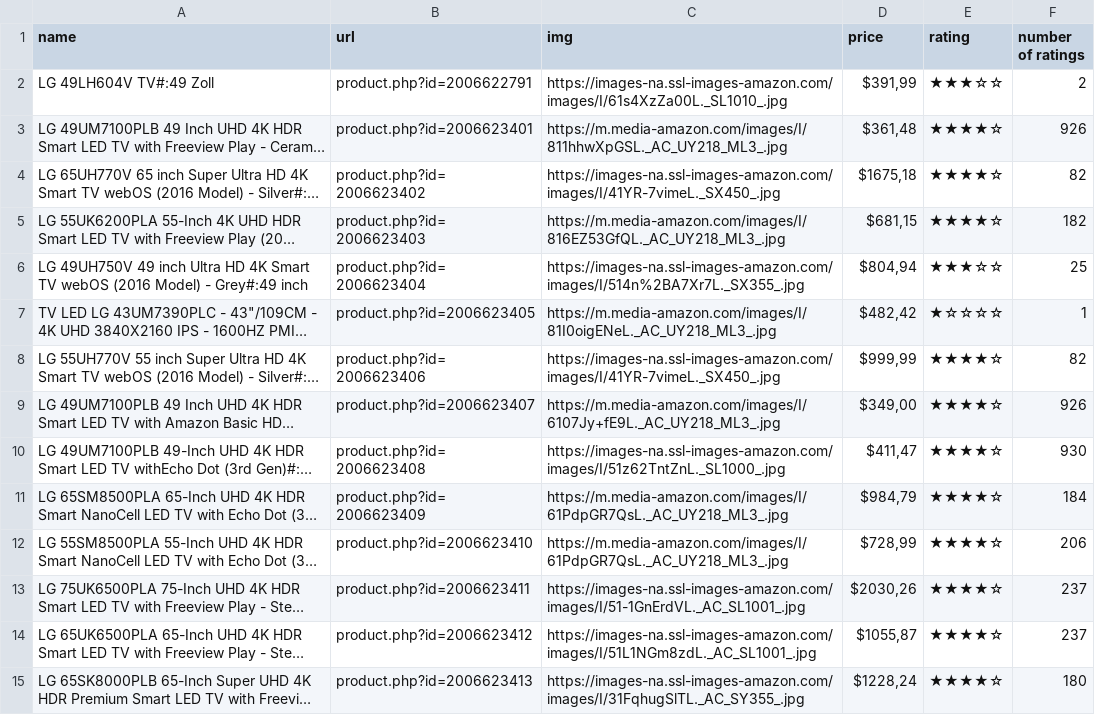
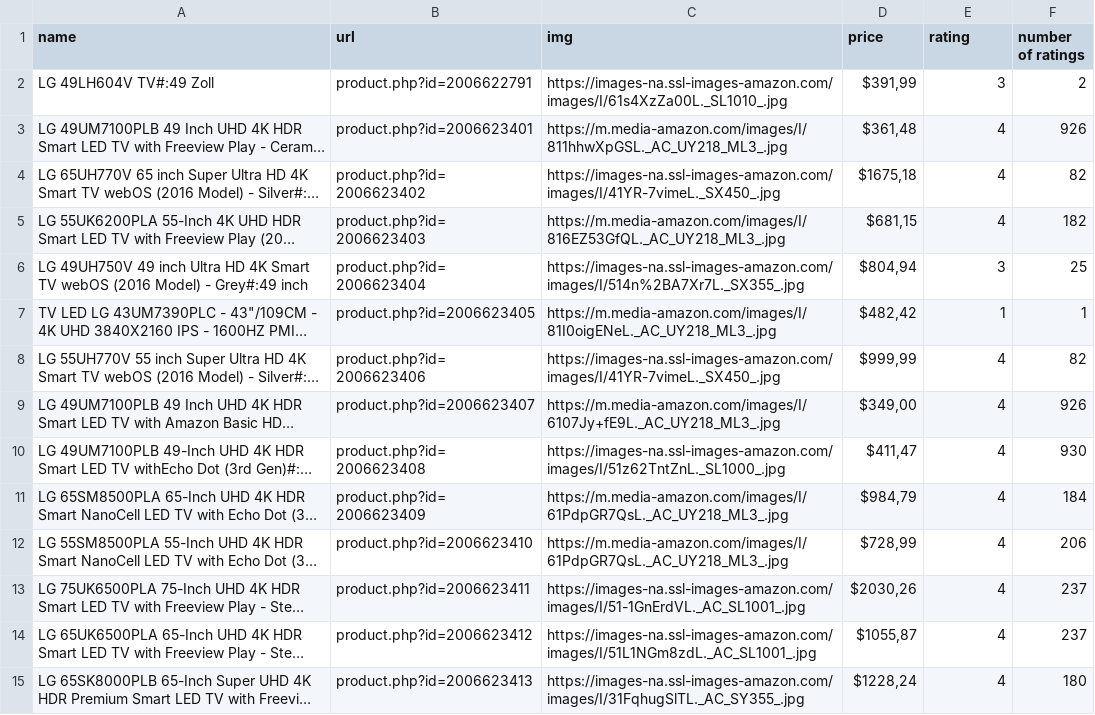
Before and after one commit to mpiotro4/task, a CSV file: public/products.csv, drawn as a sheet; only a part is shown; long unchanged cells end in …; the diff covers the shown part only; the diff names each change by its address in the sheet, - before the commit and + after, or states it on an @@ line.

```diff
--- a/public/products.csv
+++ b/public/products.csv
-E2 (rating): ★★★☆☆
+E2 (rating): 3
-E3:E5 (rating): ★★★★☆
+E3:E5 (rating): 4
-E6 (rating): ★★★☆☆
+E6 (rating): 3
-E7 (rating): ★☆☆☆☆
+E7 (rating): 1
-E8:E15 (rating): ★★★★☆
+E8:E15 (rating): 4
```
Also changed, not shown: 61 edited cells elsewhere in this file, 2 other files.
